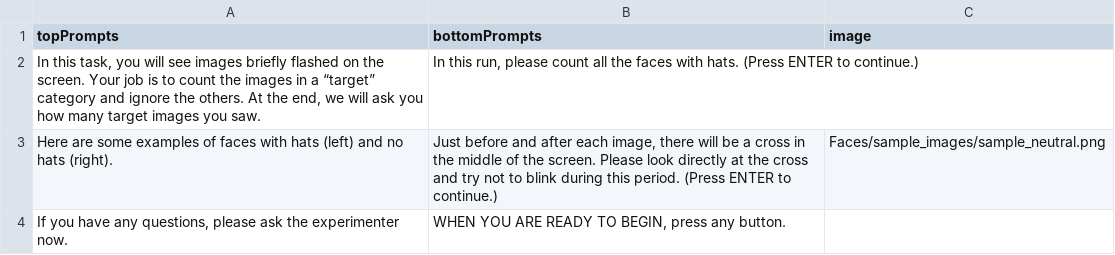
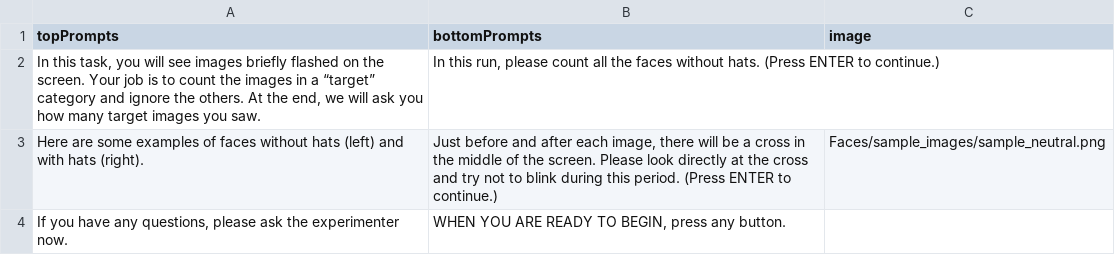
Before and after one commit to GlassBrainLab/Attentional_Switching_EEG, a CSV file: Text/NeutralPrompts.csv, drawn as a sheet.

```diff
--- a/Text/NeutralPrompts.csv
+++ b/Text/NeutralPrompts.csv
@@ -1,4 +1,4 @@
 topPrompts,bottomPrompts,image
-"In this task, you will see images briefly flashed on the screen. Your job is to count the images in a “target” category and ignore the others. At the end, we will ask you how many target images you saw.","In this run, please count all the faces with hats. (Press ENTER to continue.)",
-Here are some examples of faces with hats (left) and no hats (right).,"Just before and after each image, there will be a cross in the middle of the screen. Please look directly at the cross and try not to blink during this period. (Press ENTER to continue.)",Faces/sample_images/sample_neutral.png
+"In this task, you will see images briefly flashed on the screen. Your job is to count the images in a “target” category and ignore the others. At the end, we will ask you how many target images you saw.","In this run, please count all the faces without hats. (Press ENTER to continue.)",
+Here are some examples of faces without hats (left) and with hats (right).,"Just before and after each image, there will be a cross in the middle of the screen. Please look directly at the cross and try not to blink during this period. (Press ENTER to continue.)",Faces/sample_images/sample_neutral.png
 "If you have any questions, please ask the experimenter now.","WHEN YOU ARE READY TO BEGIN, press any button.",
```
Also changed, not shown: Text/SocialPrompts.csv, 21 other files.
